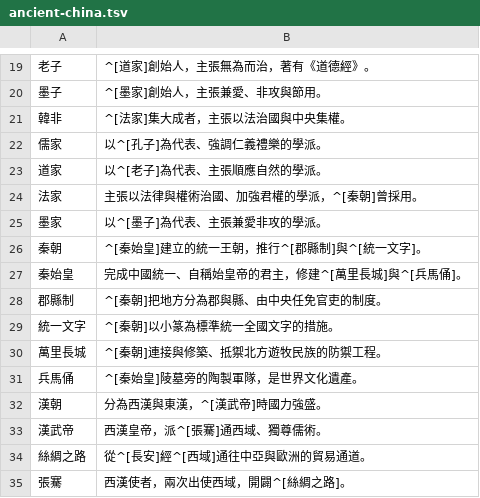
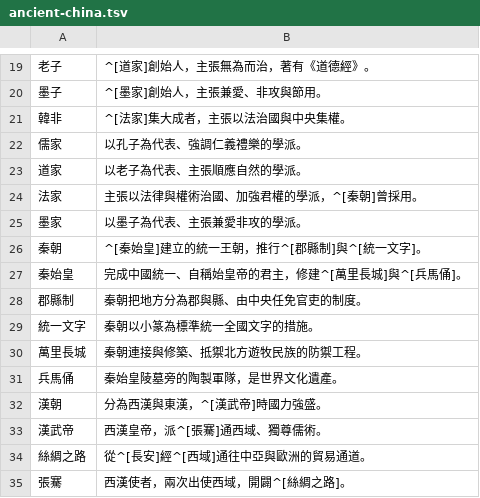
Before and after one commit to accelon/offtext, a TSV file: data/ancient-china.tsv, drawn as a sheet; only a part is shown, gaps mark what is left out; the diff covers the shown part only; the diff names each change by its address in the sheet, - before the commit and + after, or states it on an @@ line.

Commit message:
Break cycles in world history and ancient China

```diff
--- a/data/ancient-china.tsv
+++ b/data/ancient-china.tsv
-B22: 以^[孔子]為代表、強調仁義禮樂的學派。
+B22: 以孔子為代表、強調仁義禮樂的學派。
-B23: 以^[老子]為代表、主張順應自然的學派。
+B23: 以老子為代表、主張順應自然的學派。
-B25: 以^[墨子]為代表、主張兼愛非攻的學派。
+B25: 以墨子為代表、主張兼愛非攻的學派。
-B28: ^[秦朝]把地方分為郡與縣、由中央任免官吏的制度。
+B28: 秦朝把地方分為郡與縣、由中央任免官吏的制度。
-B29: ^[秦朝]以小篆為標準統一全國文字的措施。
+B29: 秦朝以小篆為標準統一全國文字的措施。
-B30: ^[秦朝]連接與修築、抵禦北方遊牧民族的防禦工程。
+B30: 秦朝連接與修築、抵禦北方遊牧民族的防禦工程。
-B31: ^[秦始皇]陵墓旁的陶製軍隊，是世界文化遺產。
+B31: 秦始皇陵墓旁的陶製軍隊，是世界文化遺產。
```
Also changed, not shown: 18 edited cells elsewhere in this file, data/world-history.tsv, 7 other files.
